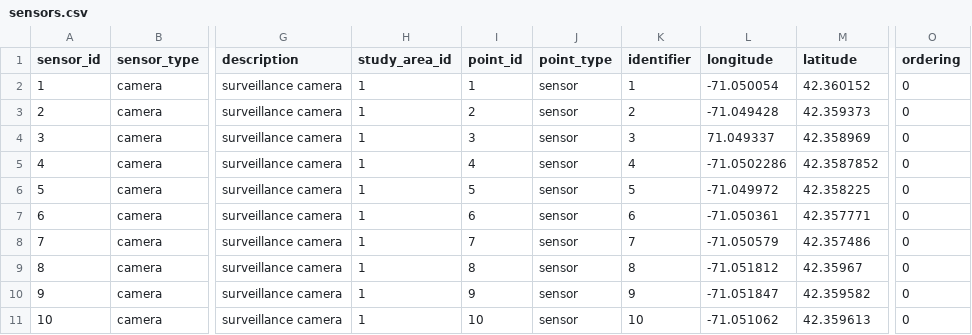
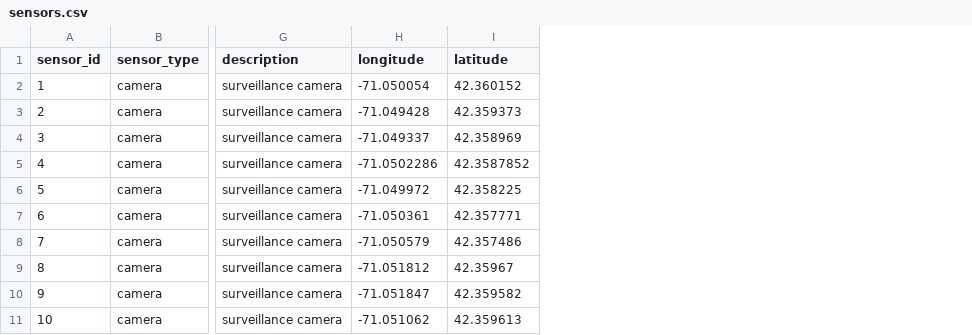
Before and after one commit to pitosalas/CoB_Transparency, a CSV file: db/sensors.csv, drawn as a sheet; only a part is shown, gaps mark what is left out; removed rows and columns are numbered as before the commit, all else as after; the diff names each change by its address in the sheet, - before the commit and + after, or states it on an @@ line.

Commit message:
removed StudyArea table and combined Sensor with Point table

```diff
--- a/db/sensors.csv
+++ b/db/sensors.csv
-column H (study_area_id), rows 2-11: all 1
-column I (point_id), rows 2-11: 1 | 2 | 3 | 4 | 5 | 6 | 7 | 8 | 9 | 10
-column J (point_type), rows 2-11: all sensor
-column K (identifier), rows 2-11: 1 | 2 | 3 | 4 | 5 | 6 | 7 | 8 | 9 | 10
-column O (ordering), rows 2-11: all 0
-H4 (longitude): 71.049337
+H4 (longitude): -71.049337
```
Also changed, not shown: 47 other files.
